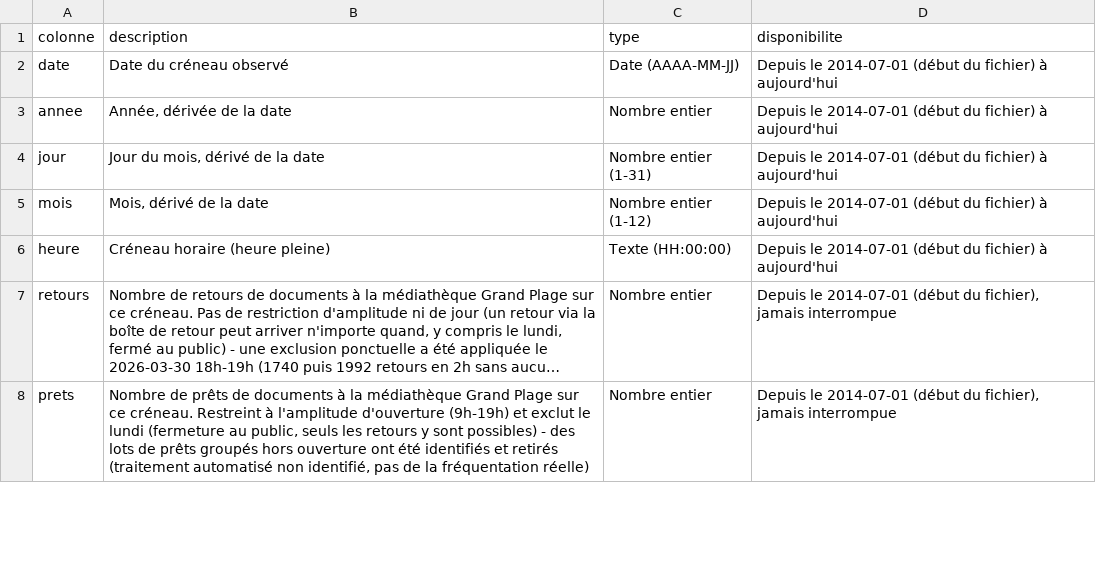
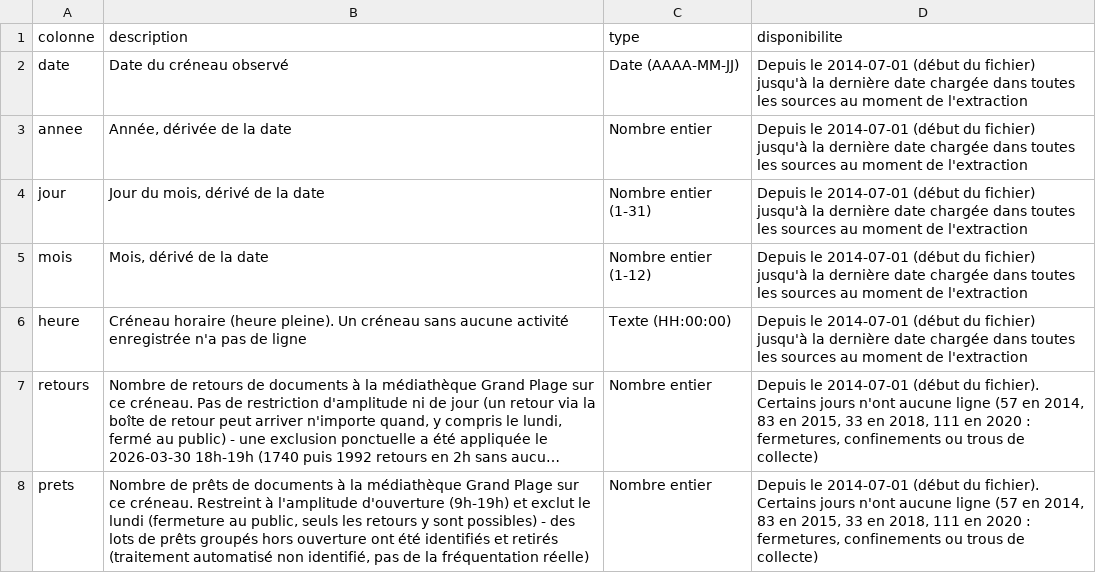
Before and after one commit to medrbx/kibini2, a CSV file: data/openData/affluence_grand_plage_h_par_h_dictionnaire.csv, drawn as a sheet; only a part is shown; long unchanged cells end in …; the diff covers the shown part only; the diff names each change by its address in the sheet, - before the commit and + after, or states it on an @@ line.

Commit message:
MaJ Open Data

```diff
--- a/data/openData/affluence_grand_plage_h_par_h_dictionnaire.csv
+++ b/data/openData/affluence_grand_plage_h_par_h_dictionnaire.csv
-D2:D6 (disponibilite): …du fichier) à aujourd'hui
+D2:D6 (disponibilite): …du fichier) jusqu'à la dernière date chargée dans toutes les sources au moment de l'extraction
-B6 (description): …horaire (heure pleine)
+B6 (description): …horaire (heure pleine). Un créneau sans aucune activité enregistrée n'a pas de ligne
-D7:D8 (disponibilite): …(début du fichier), jamais interrompue
+D7:D8 (disponibilite): …(début du fichier). Certains jours n'ont aucune ligne (57 en 2014, 83 en 2015, 33 en 2018, 111 en 2020 : fermetures, confinements ou trous de collecte)
```
Also changed, not shown: 1 added row and 9 edited cells elsewhere in this file, data/openData/adherents_2015-2025_opendata_dictionnaire.csv, 9 other files.
